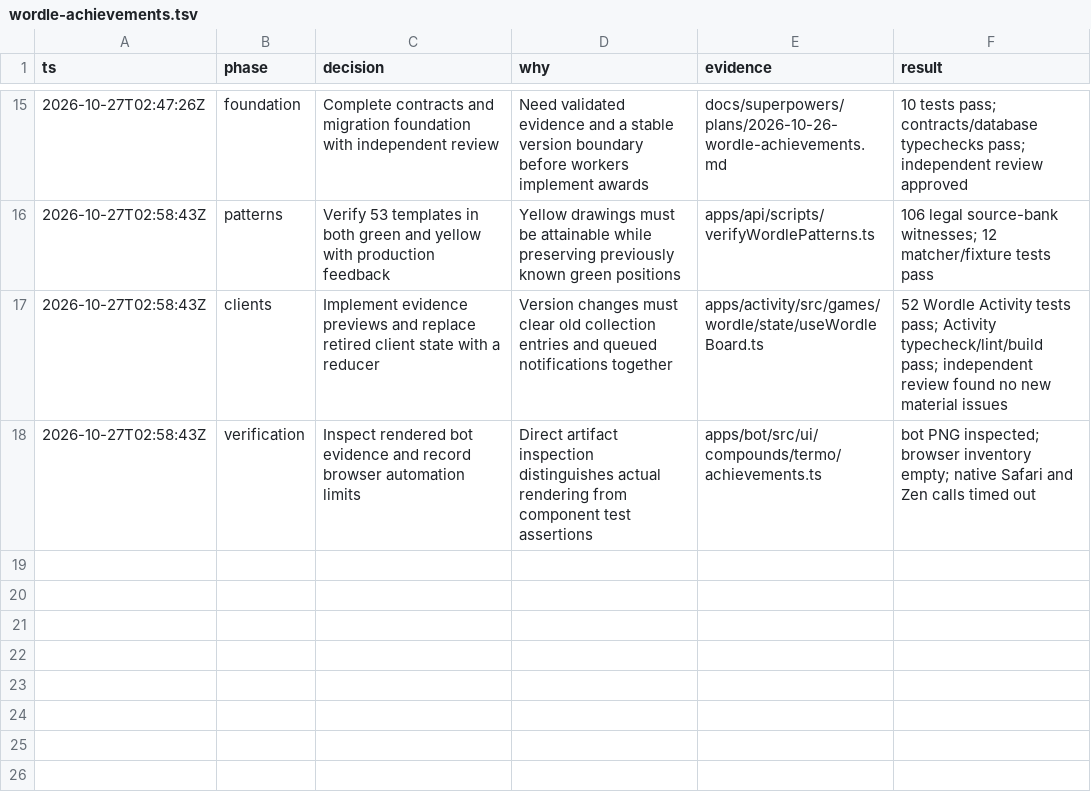
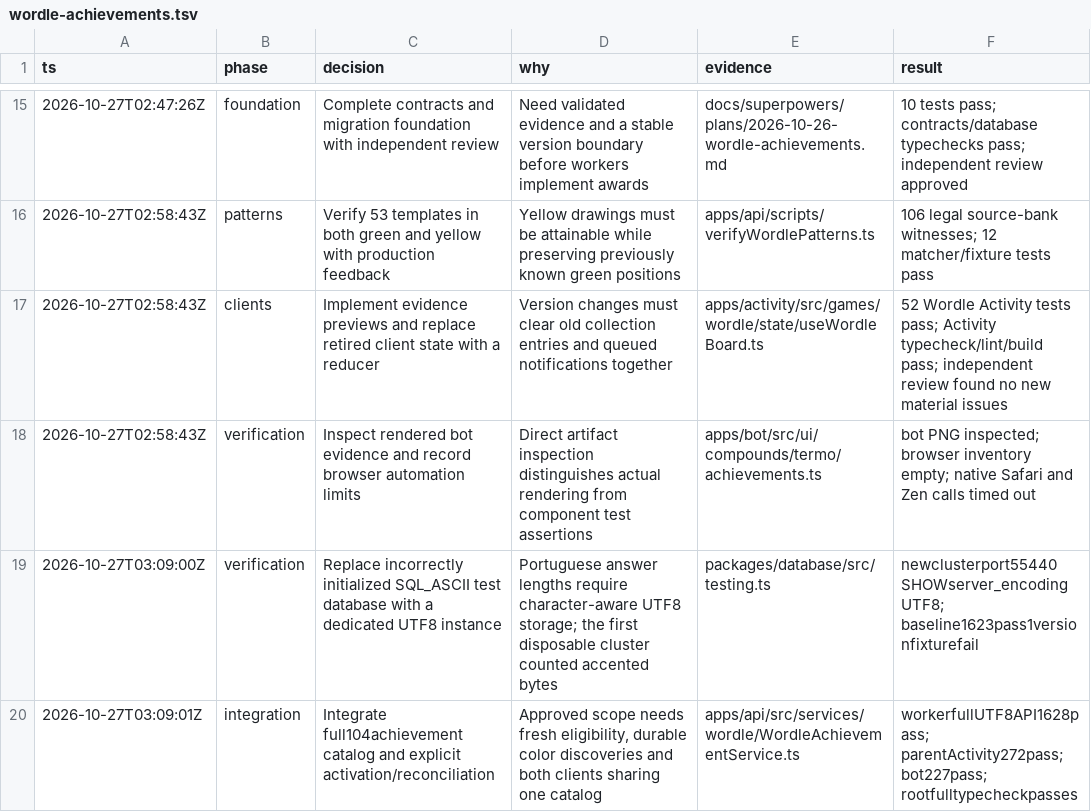
Before and after one commit to Devaneios/MarquinhosBOT, a TSV file: .audit/wordle-achievements.tsv, drawn as a sheet; only a part is shown, gaps mark what is left out.

Commit message:
docs(wordle): explain version activation and pattern verification

```diff
--- a/.audit/wordle-achievements.tsv
+++ b/.audit/wordle-achievements.tsv
@@ -18 +18,3 @@ ts	phase	decision	why	evidence	result
 2026-10-27T02:58:43Z	verification	Inspect rendered bot evidence and record browser automation limits	Direct artifact inspection distinguishes actual rendering from component test assertions	apps/bot/src/ui/compounds/termo/achievements.ts	bot PNG inspected; browser inventory empty; native Safari and Zen calls timed out
+2026-10-27T03:09:00Z	verification	Replace incorrectly initialized SQL_ASCII test database with a dedicated UTF8 instance	Portuguese answer lengths require character-aware UTF8 storage; the first disposable cluster counted accented bytes	packages/database/src/testing.ts	newclusterport55440 SHOWserver_encoding UTF8; baseline1623pass1versionfixturefail
+2026-10-27T03:09:01Z	integration	Integrate full104achievement catalog and explicit activation/reconciliation	Approved scope needs fresh eligibility, durable color discoveries and both clients sharing one catalog	apps/api/src/services/wordle/WordleAchievementService.ts	workerfullUTF8API1628pass; parentActivity272pass; bot227pass; rootfulltypecheckpasses
```
Also changed, not shown: 6 other files.
